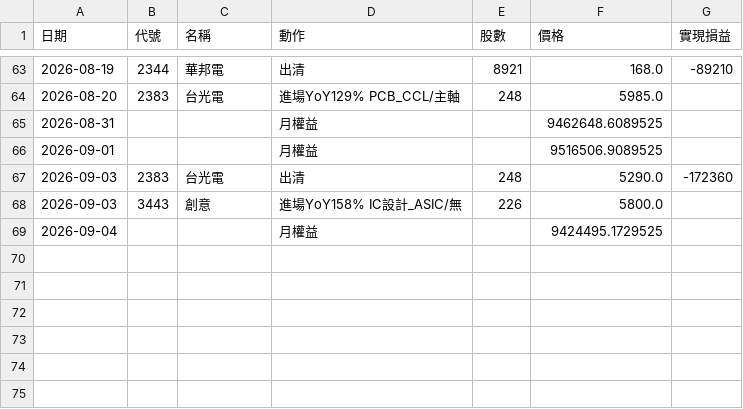
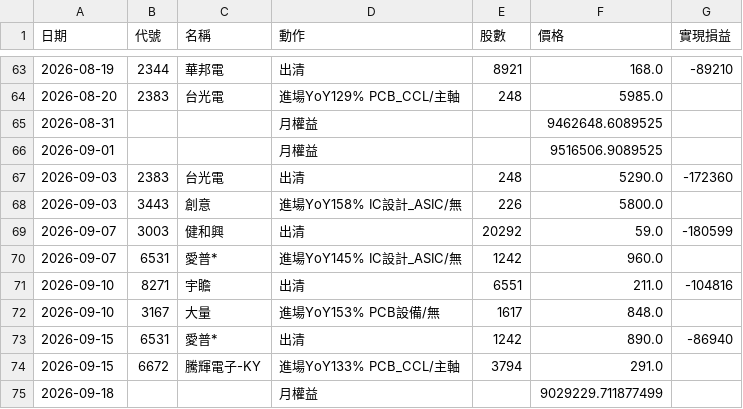
Before and after one commit to kko3okk/family-dividend-web, a CSV file: sim/univ_U4_trades.csv, drawn as a sheet; only a part is shown, gaps mark what is left out.

```diff
--- a/sim/univ_U4_trades.csv
+++ b/sim/univ_U4_trades.csv
@@ -68,2 +68,8 @@
 2026-09-03,3443,創意,進場YoY158% IC設計_ASIC/無,226,5800.0,
-2026-09-04,,,月權益,,9424495.1729525,
+2026-09-07,3003,健和興,出清,20292,59.0,-180599
+2026-09-07,6531,愛普*,進場YoY145% IC設計_ASIC/無,1242,960.0,
+2026-09-10,8271,宇瞻,出清,6551,211.0,-104816
+2026-09-10,3167,大量,進場YoY153% PCB設備/無,1617,848.0,
+2026-09-15,6531,愛普*,出清,1242,890.0,-86940
+2026-09-15,6672,騰輝電子-KY,進場YoY133% PCB_CCL/主軸,3794,291.0,
+2026-09-18,,,月權益,,9029229.711877499,
```
Also changed, not shown: sim/univ_M3_trades.csv, sim/univ_U1_trades.csv, 3 other files.
